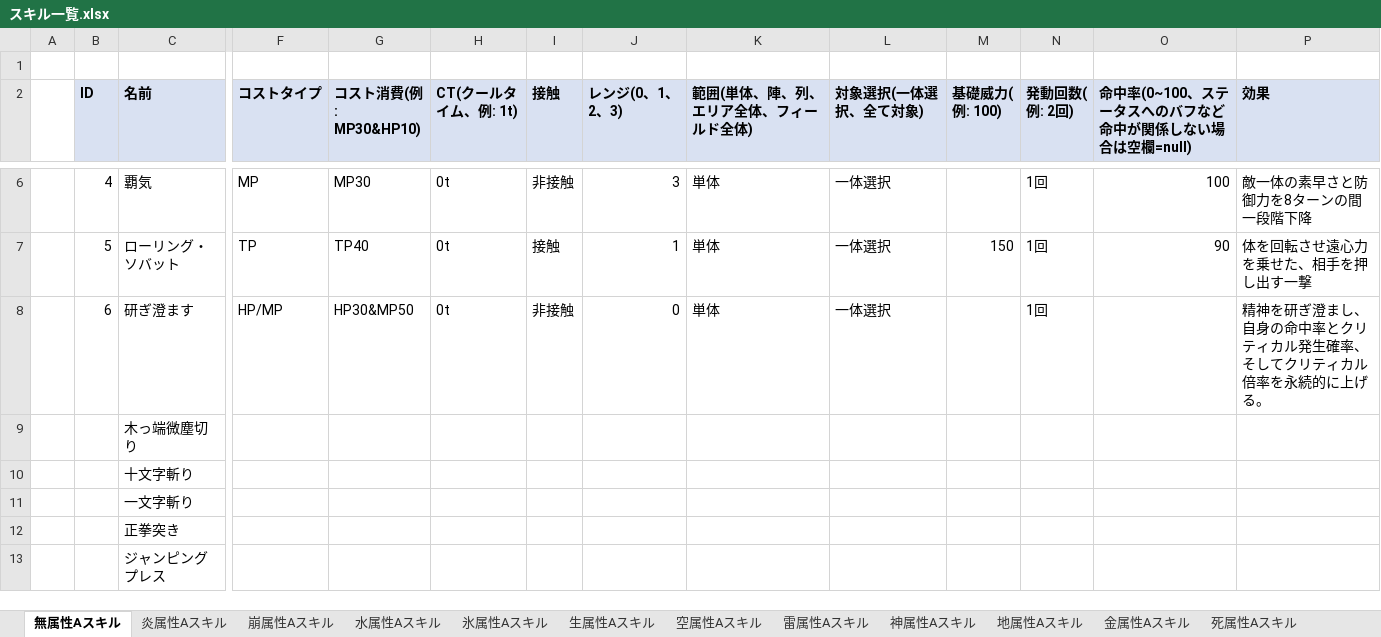
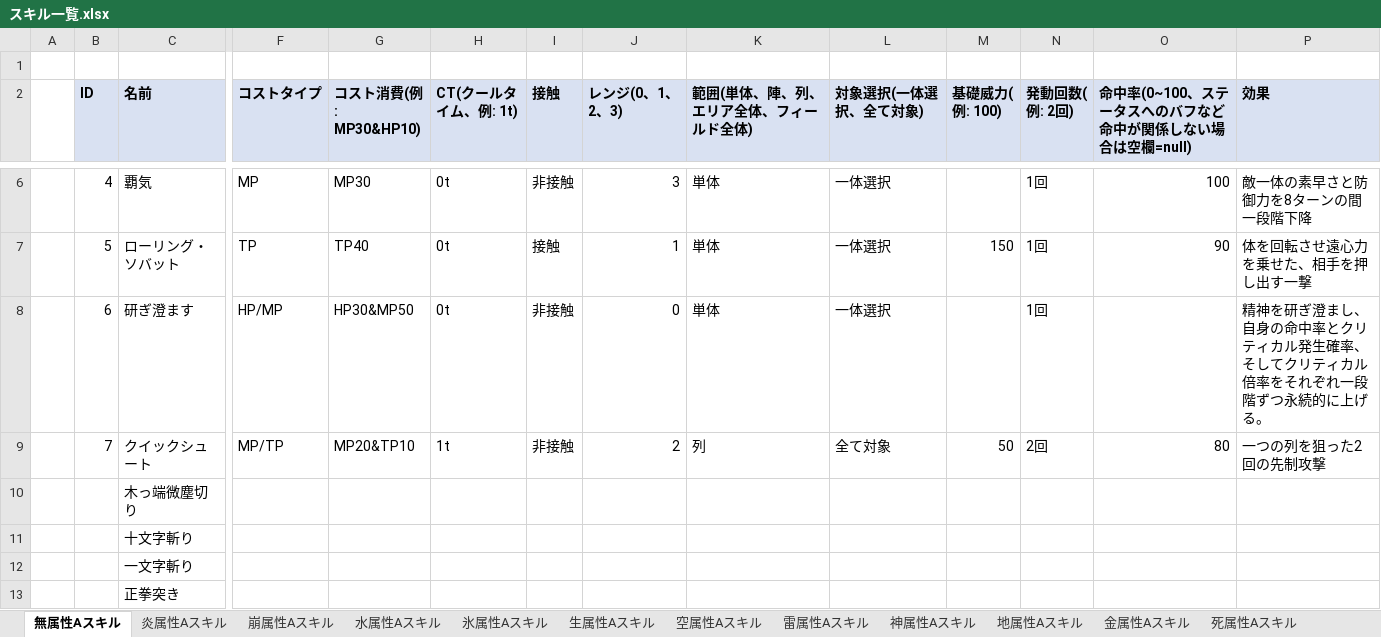
Before and after one commit to kantamori-fuller/MiKatsu, an Excel workbook: data/スキル一覧.xlsx, sheet 無属性Aスキル, drawn as a sheet; only a part is shown, gaps mark what is left out; the shorter side is filled out with more unchanged rows; values as stored, in another font and other column widths than the file's, no borders; rows hold the shown columns only; the diff names each change by its address in the sheet, - before the commit and + after, or states it on an @@ line.

Commit message:
add: 先制攻撃を追加。

```diff
--- a/data/スキル一覧.xlsx (sheet 無属性Aスキル)
+++ b/data/スキル一覧.xlsx (sheet 無属性Aスキル)
-P8 (効果): …ル倍率を永続的に…
+P8 (効果): …ル倍率をそれぞれ一段階ずつ永続的に…
+row 9:  | 7 | クイックシュート | MP/TP | MP20&TP10 | 1t | 非接触 | 2 | 列 | 全て対象 | 50 | 2回 | 80 | 一つの列を狙った2回の先制攻撃
```
